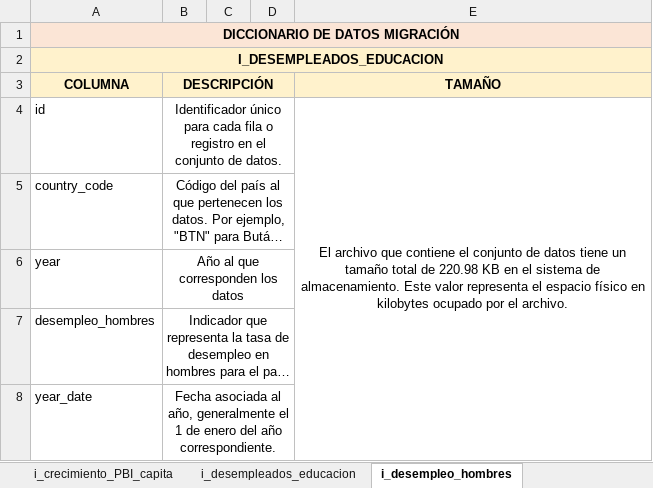
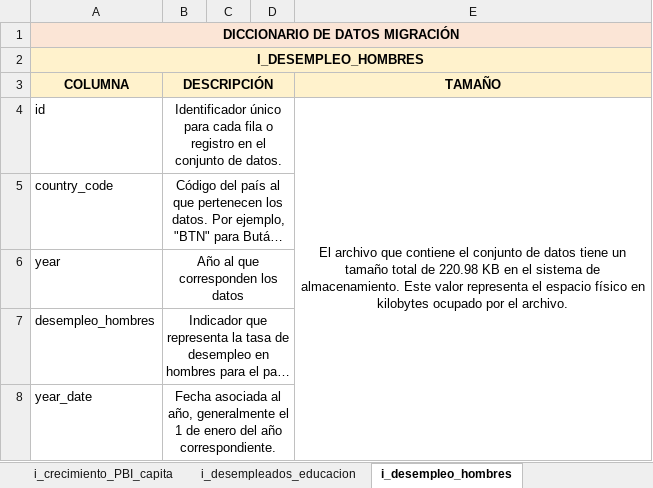
Before and after one commit to DATASCIENTISTSHENRY/PF_DataScience_Migraciones, an Excel workbook: Diccionario de conceptos .xlsx, sheet i_desempleo_hombres, drawn as a sheet; long unchanged cells end in …; values as stored, in another font and other column widths than the file's, no borders; the diff names each change by its address in the sheet, - before the commit and + after, or states it on an @@ line.

```diff
--- a/Diccionario de conceptos .xlsx (sheet i_desempleo_hombres)
+++ b/Diccionario de conceptos .xlsx (sheet i_desempleo_hombres)
-A2 (COLUMNA): I_DESEMPLEADOS_EDUCACION
+A2 (COLUMNA): I_DESEMPLEO_HOMBRES
```
Also changed, not shown: sheet residences_argentina_2017, sheet i_desempleo_mujeres, sheet i_gasto_PBI, sheet i_importaciones, sheet i_ingresos, sheet i_tasa_pobreza, 4 more sheets.
